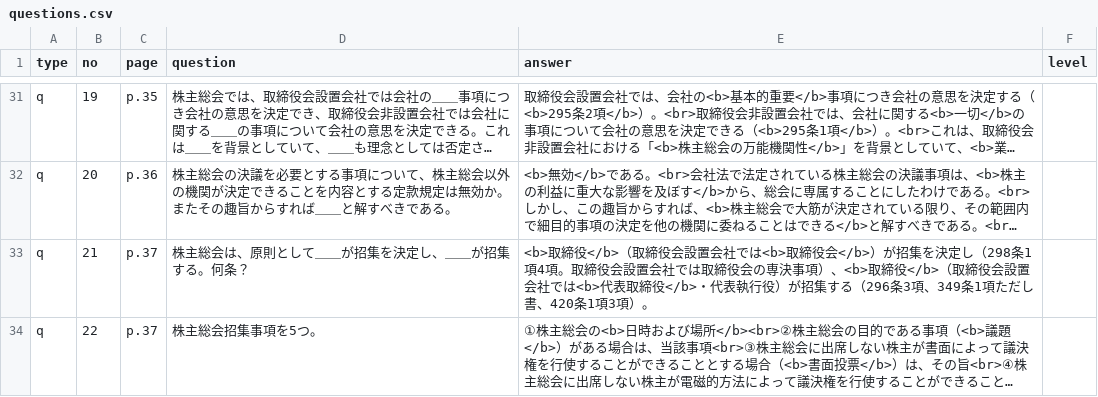
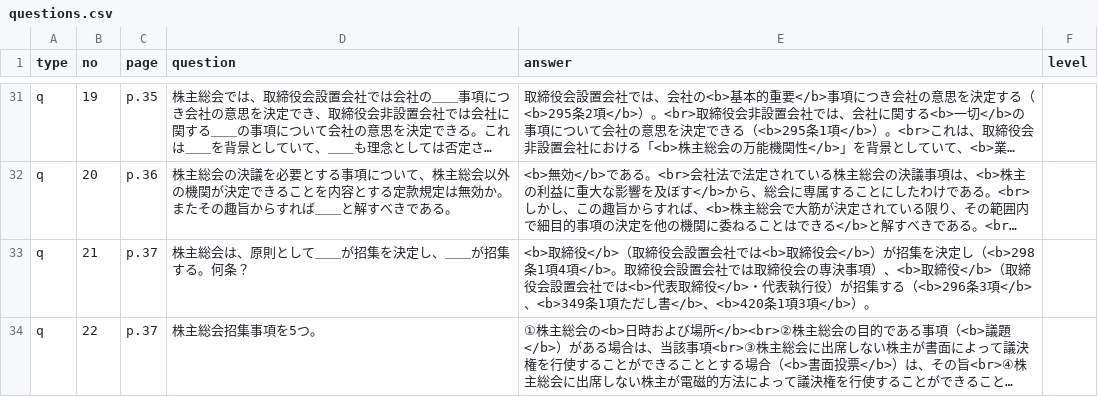
Before and after one commit to hokuto-create/kigyoho, a CSV file: questions.csv, drawn as a sheet; only a part is shown, gaps mark what is left out; long unchanged cells end in …; the diff covers the shown part only; the diff names each change by its address in the sheet, - before the commit and + after, or states it on an @@ line.

```diff
--- a/questions.csv
+++ b/questions.csv
-E33 (answer): …決定し（298条1項4項。取締役会設置会社では取締役会の専決事項）、<b>取締役</b>（取締役会設置会社では<b>代表取締役</b>・代表執行役）が招集する（296条3項、349条1項ただし書、420条1項3項）。
+E33 (answer): …決定し（<b>298条1項4項</b>。取締役会設置会社では取締役会の専決事項）、<b>取締役</b>（取締役会設置会社では<b>代表取締役</b>・代表執行役）が招集する（<b>296条3項</b>、<b>349条1項ただし書</b>、<b>420条1項3項</b>）。
```
Also changed, not shown: 4 edited cells elsewhere in this file, 4 other files.
